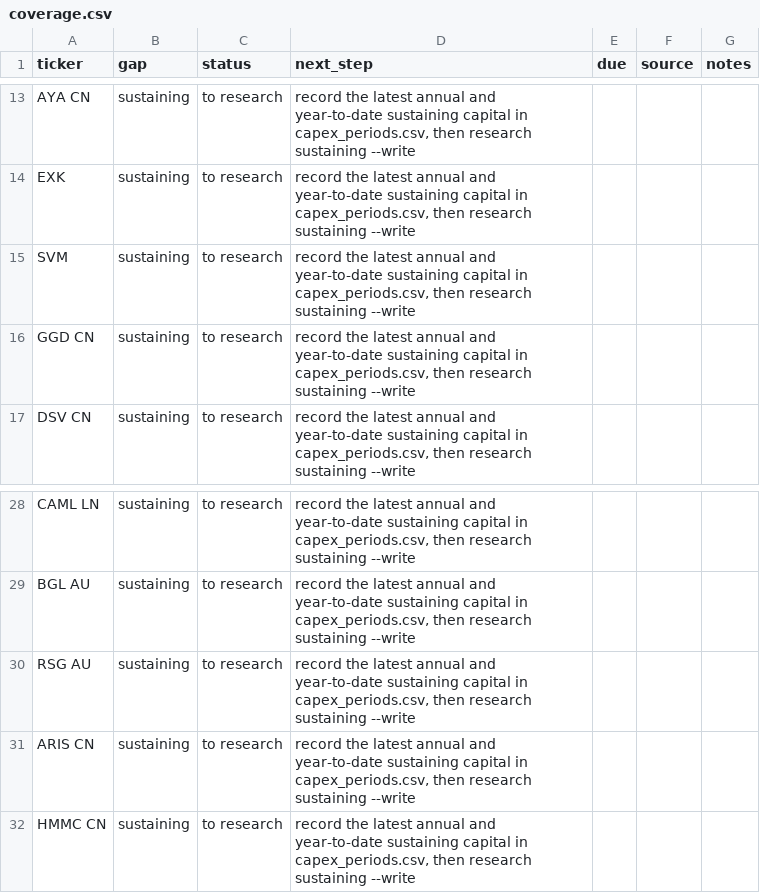
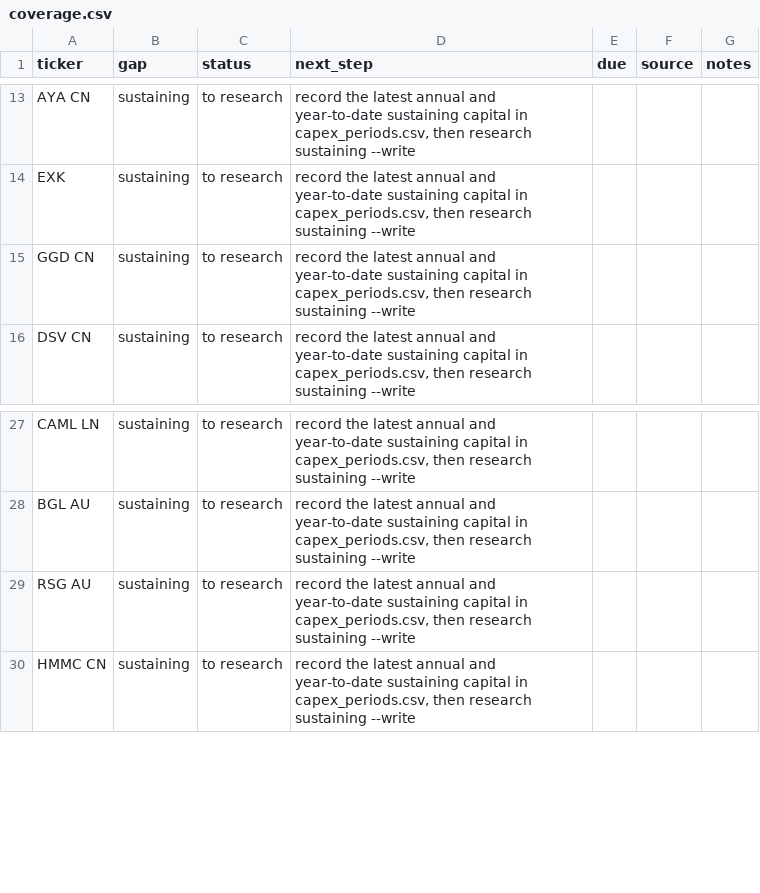
Before and after one commit to rmvw96-spec/mining-company-valuations, a CSV file: data/research/coverage.csv, drawn as a sheet; only a part is shown, gaps mark what is left out.

Commit message:
Coverage backlog: Aris Mining and Silvercorp (March year) sustaining spending; 31 sustaining rows left to research

```diff
--- a/data/research/coverage.csv
+++ b/data/research/coverage.csv
@@ -14,3 +14,2 @@ AYA CN,sustaining,to research,"record the latest annual and year-to-date sustain
 EXK,sustaining,to research,"record the latest annual and year-to-date sustaining capital in capex_periods.csv, then research sustaining --write",,,
-SVM,sustaining,to research,"record the latest annual and year-to-date sustaining capital in capex_periods.csv, then research sustaining --write",,,
 GGD CN,sustaining,to research,"record the latest annual and year-to-date sustaining capital in capex_periods.csv, then research sustaining --write",,,
@@ -30,3 +29,2 @@ BGL AU,sustaining,to research,"record the latest annual and year-to-date sustain
 RSG AU,sustaining,to research,"record the latest annual and year-to-date sustaining capital in capex_periods.csv, then research sustaining --write",,,
-ARIS CN,sustaining,to research,"record the latest annual and year-to-date sustaining capital in capex_periods.csv, then research sustaining --write",,,
 HMMC CN,sustaining,to research,"record the latest annual and year-to-date sustaining capital in capex_periods.csv, then research sustaining --write",,,
```
Also changed, not shown: data/research/capex_periods.csv, data/research/pnav_companies.csv, 1 other file.
